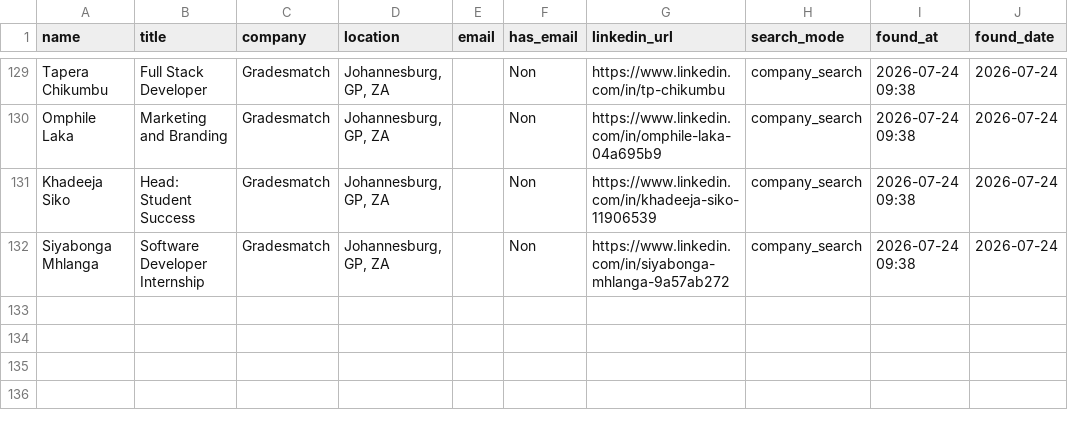
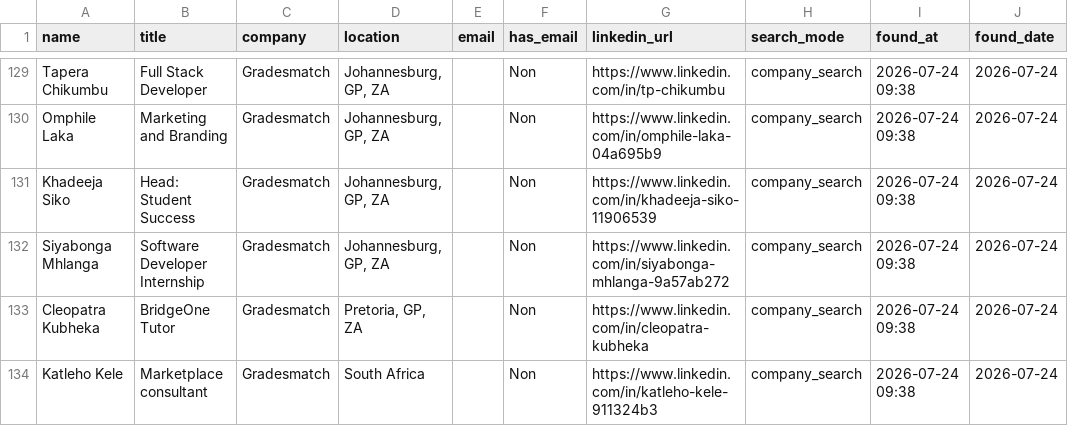
Before and after one commit to DhekerDerouich/TUTTOP-Agent-AI-2026, a CSV file: agent_identification/data/contacts_rocketreach.csv, drawn as a sheet; only a part is shown, gaps mark what is left out; the diff names each change by its address in the sheet, - before the commit and + after, or states it on an @@ line.

Commit message:
Sync contacts (133 rows)

```diff
--- a/agent_identification/data/contacts_rocketreach.csv
+++ b/agent_identification/data/contacts_rocketreach.csv
+row 133: Cleopatra Kubheka | BridgeOne Tutor | Gradesmatch | Pretoria, GP, ZA |  | Non | https://www.linkedin.com/in/cleopatra-kubheka | company_search | 2026-07-24 09:38 | 2026-07-24
+row 134: Katleho Kele | Marketplace consultant | Gradesmatch | South Africa |  | Non | https://www.linkedin.com/in/katleho-kele-911324b3 | company_search | 2026-07-24 09:38 | 2026-07-24
```
